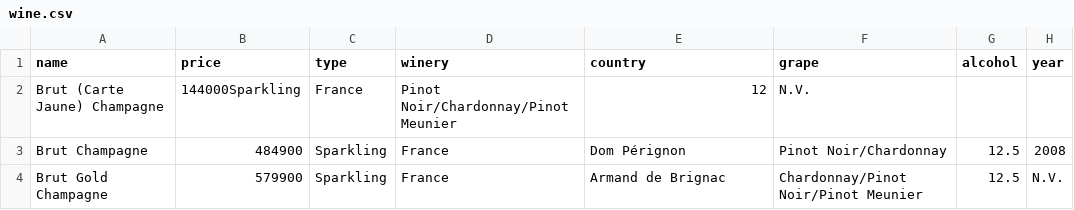
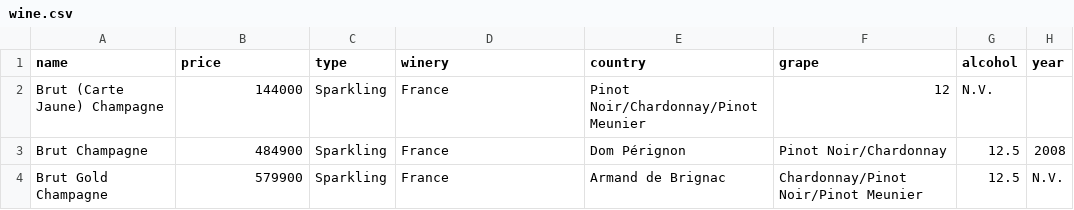
Before and after one commit to chwhxl/TeamProject2, a CSV file: data/wine/wine.csv, drawn as a sheet; only a part is shown.

Commit message:
Update wine.csv

```diff
--- a/data/wine/wine.csv
+++ b/data/wine/wine.csv
@@ -1,3 +1,3 @@
 name,price,type,winery,country,grape,alcohol,year
-Brut (Carte Jaune) Champagne,144000Sparkling,France,Pinot Noir/Chardonnay/Pinot Meunier,12,N.V.
+Brut (Carte Jaune) Champagne,144000,Sparkling,France,Pinot Noir/Chardonnay/Pinot Meunier,12,N.V.
 Brut Champagne,484900,Sparkling,France,Dom Pérignon,Pinot Noir/Chardonnay,12.5,2008
```
